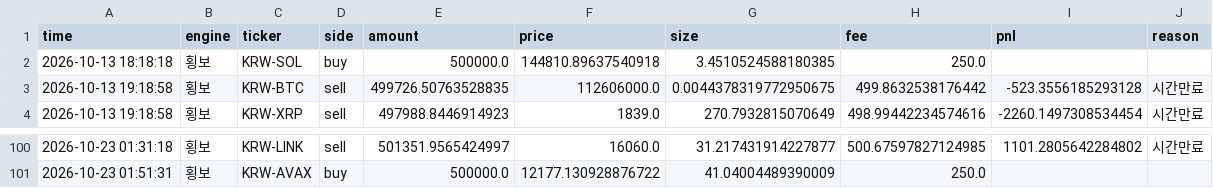
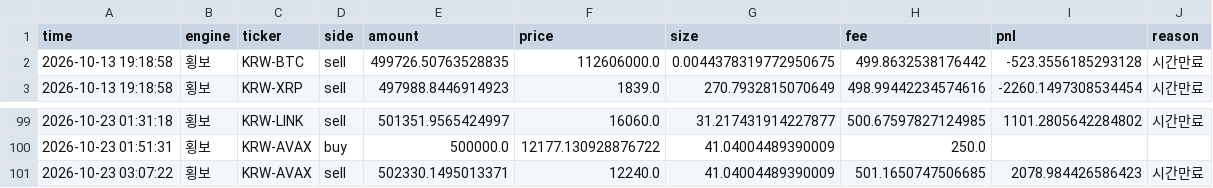
Before and after one commit to reoh97/SuperPro, a CSV file: reports/trades.csv, drawn as a sheet; only a part is shown, gaps mark what is left out.

```diff
--- a/reports/trades.csv
+++ b/reports/trades.csv
@@ -1,3 +1,2 @@
 time,engine,ticker,side,amount,price,size,fee,pnl,reason
-2026-10-13 18:18:18,횡보,KRW-SOL,buy,500000.0,144810.89637540918,3.4510524588180385,250.0,,
 2026-10-13 19:18:58,횡보,KRW-BTC,sell,499726.50763528835,112606000.0,0.0044378319772950675,499.8632538176442,-523.3556185293128,시간만료
@@ -101 +100,2 @@ time,engine,ticker,side,amount,price,size,fee,pnl,reason
 2026-10-23 01:51:31,횡보,KRW-AVAX,buy,500000.0,12177.130928876722,41.04004489390009,250.0,,
+2026-10-23 03:07:22,횡보,KRW-AVAX,sell,502330.1495013371,12240.0,41.04004489390009,501.1650747506685,2078.984426586423,시간만료
```
Also changed, not shown: 1 other file.
